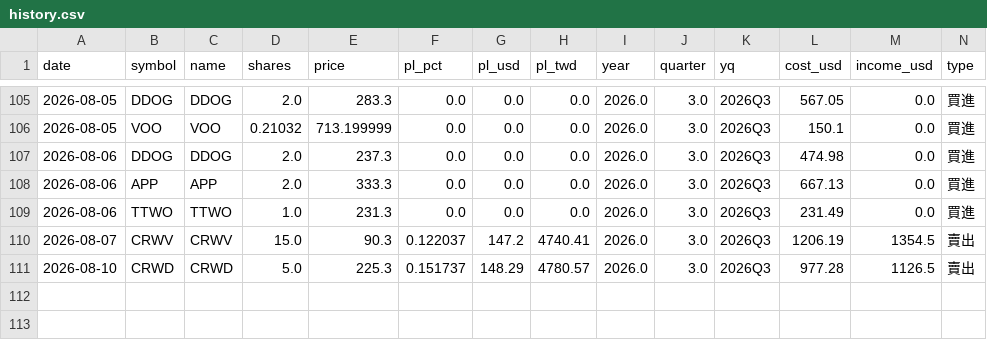
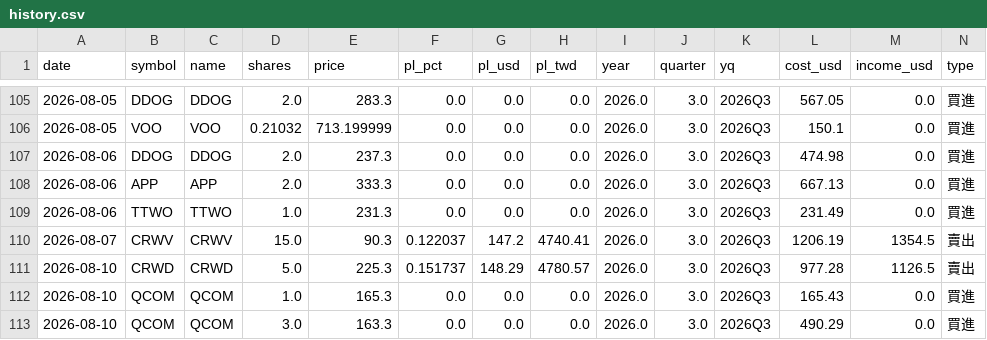
Before and after one commit to ymt1001816-cyber/my-stock-app, a CSV file: history.csv, drawn as a sheet; only a part is shown, gaps mark what is left out; rows hold the shown columns only; the diff names each change by its address in the sheet, - before the commit and + after, or states it on an @@ line.

Commit message:
新增交易紀錄 history.csv

```diff
--- a/history.csv
+++ b/history.csv
+row 112: 2026-08-10 | QCOM | QCOM | 1.0 | 165.3 | 0.0 | 0.0 | 0.0 | 2026.0 | 3.0 | 2026Q3 | 165.43 | 0.0 | 買進
+row 113: 2026-08-10 | QCOM | QCOM | 3.0 | 163.3 | 0.0 | 0.0 | 0.0 | 2026.0 | 3.0 | 2026Q3 | 490.29 | 0.0 | 買進
```
